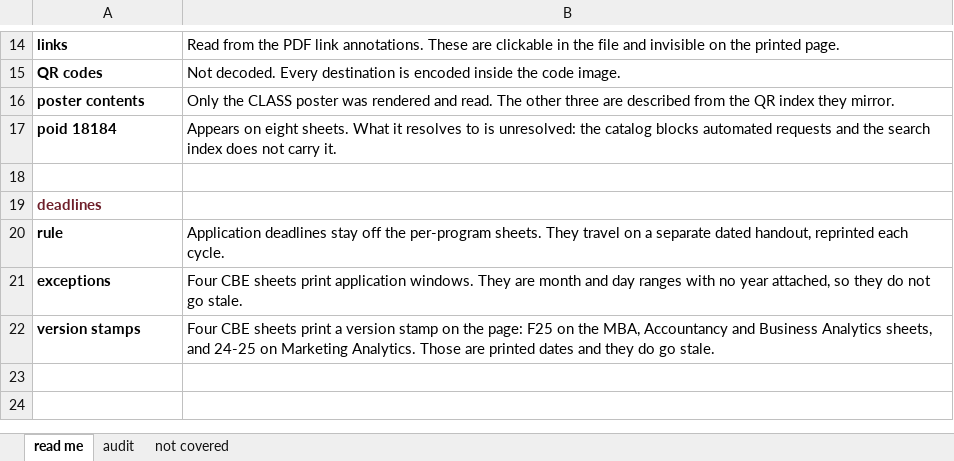
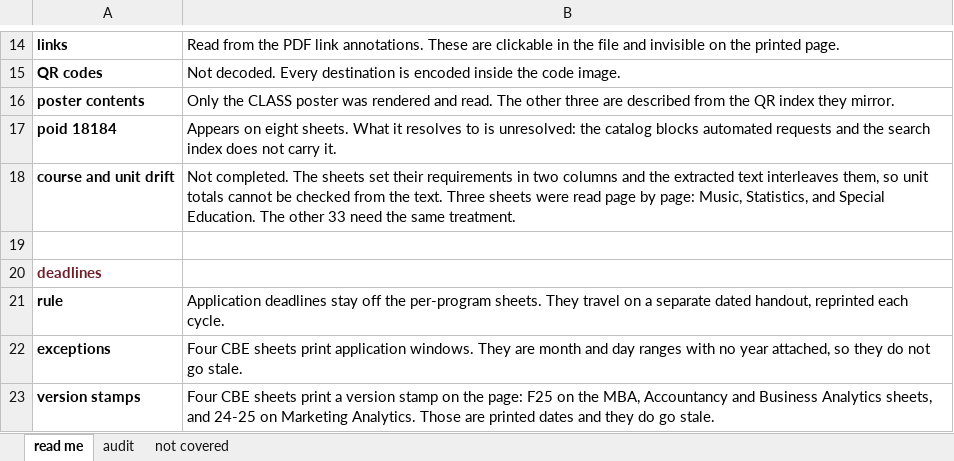
Before and after one commit to csuebmusic/music-curriculum, an Excel workbook: committee/grad-facilitator/documents/print-materials-audit.xlsx, sheet read me, drawn as a sheet; only a part is shown, gaps mark what is left out; values as stored, in another font and other column widths than the file's, no borders; the diff names each change by its address in the sheet, - before the commit and + after, or states it on an @@ line.

Commit message:
Add the page-read findings for three sheets
MS Statistics moves to a fuller reprint: its body names four
concentrations and omits Biostatistics, and it sends readers to a
Biostatistics chapter of the catalog as though Biostatistics were
a separate degree. It also prints a typo and a catalog phrase.

MS Special Education moves to reprint: the concentration name
appears two ways on one sheet.

Records that the course and unit comparison is not complete. The
sheets are set in two columns and extracted text interleaves
them, so 33 sheets still need reading page by page.

Fifteen reprint, six verify, four remove, twenty-four fix file.

```diff
--- a/committee/grad-facilitator/documents/print-materials-audit.xlsx (sheet read me)
+++ b/committee/grad-facilitator/documents/print-materials-audit.xlsx (sheet read me)
+row 18: course and unit drift | Not completed. The sheets set their requirements in two columns and the extracted text interleaves them, so unit totals cannot be checked from the text. Three sheets were read page by page: Music, Statistics, and Special Education. The other 33 need the same treatment.
```
Also changed, not shown: sheet audit, 1 other file.
